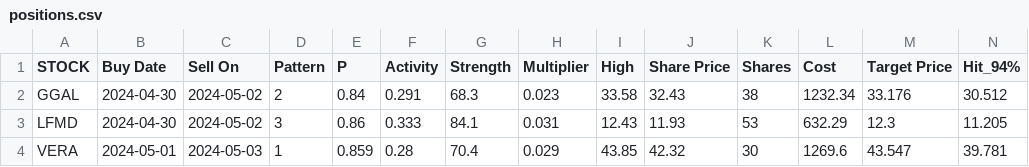
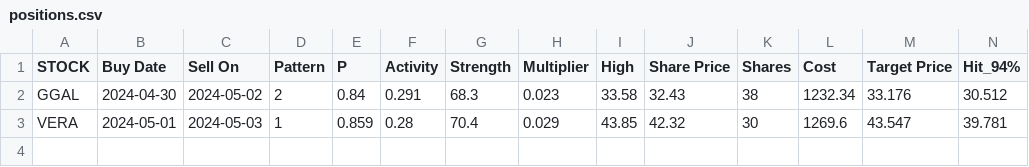
Before and after one commit to p-norris/swing_trades, a CSV file: src/positions.csv, drawn as a sheet; only a part is shown; rows hold the shown columns only; the diff names each change by its address in the sheet, - before the commit and + after, or states it on an @@ line.

Commit message:
updating file

```diff
--- a/src/positions.csv
+++ b/src/positions.csv
-row 3: LFMD | 2024-04-30 | 2024-05-02 | 3 | 0.86 | 0.333 | 84.1 | 0.031 | 12.43 | 11.93 | 53 | 632.29 | 12.3 | 11.205
```
